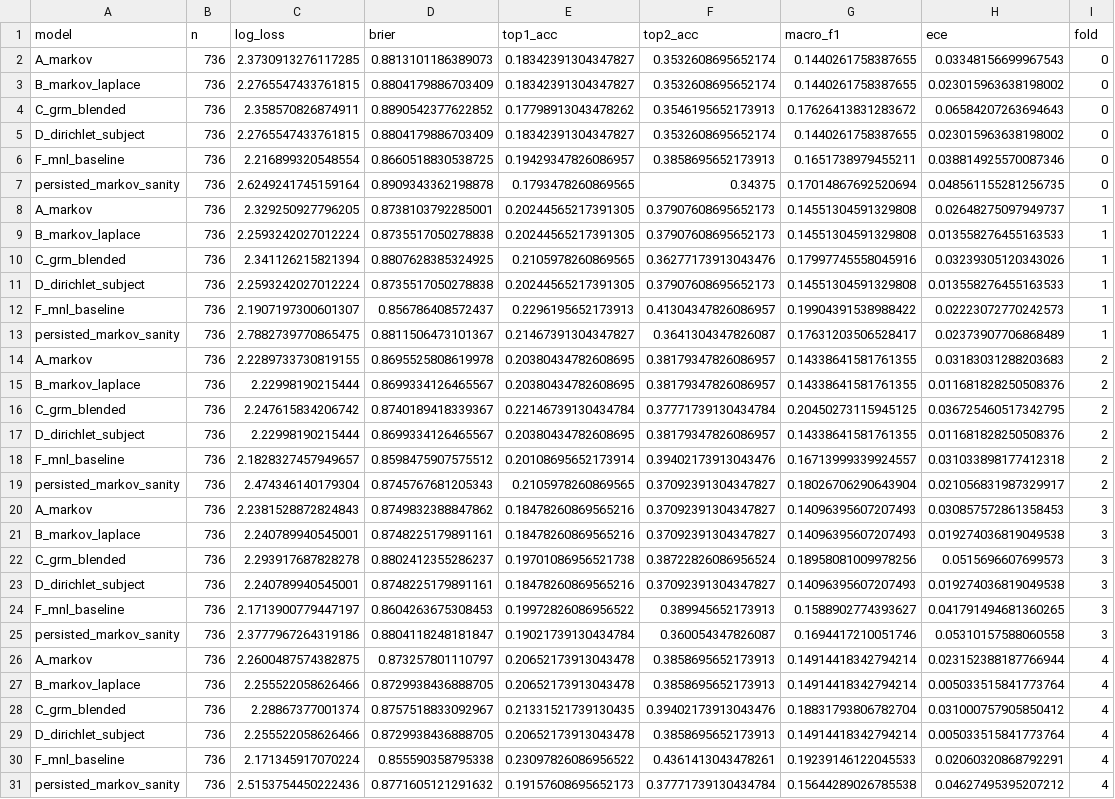
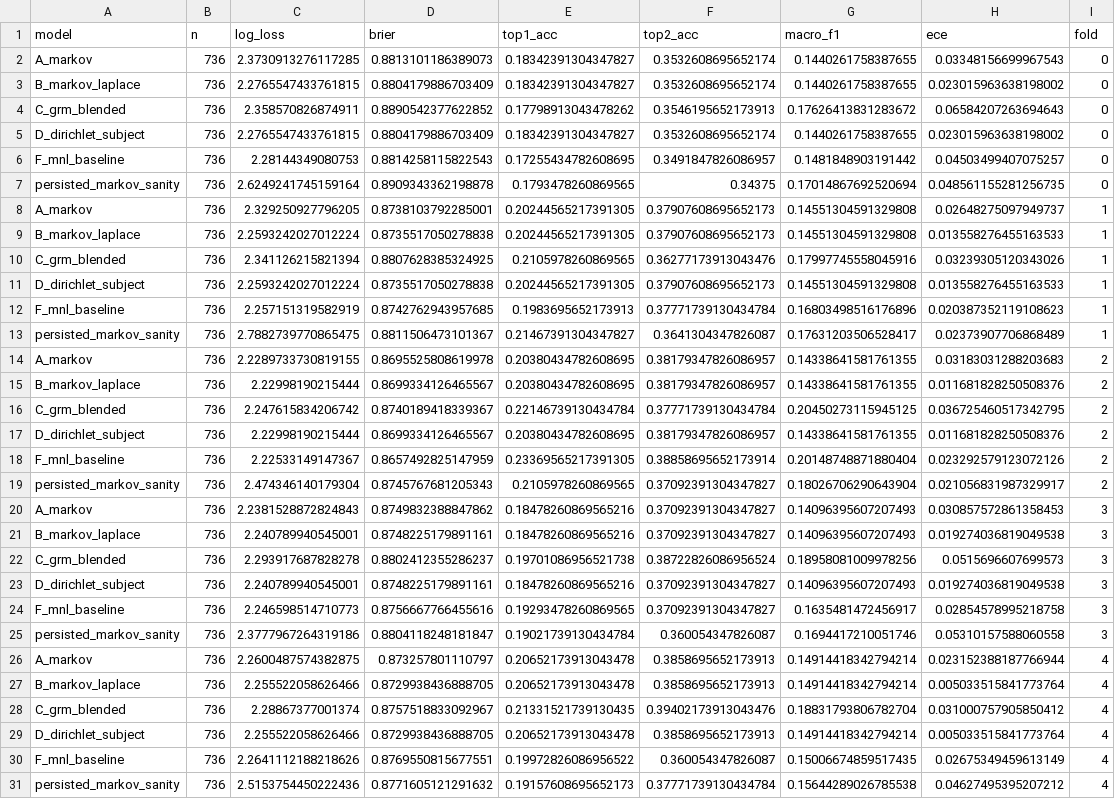
Before and after one commit to tfius/grm-tcm, a CSV file: grm_tcm_dynamic_eval/transition_metrics_per_fold.csv, drawn as a sheet.

```diff
--- a/grm_tcm_dynamic_eval/transition_metrics_per_fold.csv
+++ b/grm_tcm_dynamic_eval/transition_metrics_per_fold.csv
@@ -5,3 +5,3 @@ C_grm_blended,736,2.358570826874911,0.8890542377622852,0.17798913043478262,0.354
 D_dirichlet_subject,736,2.2765547433761815,0.8804179886703409,0.18342391304347827,0.3532608695652174,0.1440261758387655,0.023015963638198002,0
-F_mnl_baseline,736,2.216899320548554,0.8660518830538725,0.19429347826086957,0.3858695652173913,0.1651738979455211,0.038814925570087346,0
+F_mnl_baseline,736,2.28144349080753,0.8814258115822543,0.17255434782608695,0.3491847826086957,0.1481848903191442,0.04503499407075257,0
 persisted_markov_sanity,736,2.6249241745159164,0.8909343362198878,0.1793478260869565,0.34375,0.17014867692520694,0.048561155281256735,0
@@ -11,3 +11,3 @@ C_grm_blended,736,2.341126215821394,0.8807628385324925,0.2105978260869565,0.3627
 D_dirichlet_subject,736,2.2593242027012224,0.8735517050278838,0.20244565217391305,0.37907608695652173,0.14551304591329808,0.013558276455163533,1
-F_mnl_baseline,736,2.1907197300601307,0.856786408572437,0.2296195652173913,0.41304347826086957,0.19904391538988422,0.02223072770242573,1
+F_mnl_baseline,736,2.257151319582919,0.8742762943957685,0.1983695652173913,0.37771739130434784,0.16803498516176896,0.020387352119108623,1
 persisted_markov_sanity,736,2.7882739770865475,0.8811506473101367,0.21467391304347827,0.3641304347826087,0.17631203506528417,0.02373907706868489,1
@@ -17,3 +17,3 @@ C_grm_blended,736,2.247615834206742,0.8740189418339367,0.22146739130434784,0.377
 D_dirichlet_subject,736,2.22998190215444,0.8699334126465567,0.20380434782608695,0.38179347826086957,0.14338641581761355,0.011681828250508376,2
-F_mnl_baseline,736,2.1828327457949657,0.8598475907575512,0.20108695652173914,0.39402173913043476,0.16713999339924557,0.031033898177412318,2
+F_mnl_baseline,736,2.22533149147367,0.8657492825147959,0.23369565217391305,0.38858695652173914,0.20148748871880404,0.023292579123072126,2
 persisted_markov_sanity,736,2.474346140179304,0.8745767681205343,0.2105978260869565,0.37092391304347827,0.18026706290643904,0.021056831987329917,2
@@ -23,3 +23,3 @@ C_grm_blended,736,2.293917687828278,0.8802412355286237,0.19701086956521738,0.387
 D_dirichlet_subject,736,2.240789940545001,0.8748225179891161,0.18478260869565216,0.37092391304347827,0.14096395607207493,0.019274036819049538,3
-F_mnl_baseline,736,2.1713900779447197,0.8604263675308453,0.19972826086956522,0.389945652173913,0.1588902774393627,0.041791494681360265,3
+F_mnl_baseline,736,2.246598514710773,0.8756667766455616,0.19293478260869565,0.37092391304347827,0.1635481472456917,0.02854578995218758,3
 persisted_markov_sanity,736,2.3777967264319186,0.8804118248181847,0.19021739130434784,0.360054347826087,0.1694417210051746,0.05310157588060558,3
@@ -29,3 +29,3 @@ C_grm_blended,736,2.28867377001374,0.8757518833092967,0.21331521739130435,0.3940
 D_dirichlet_subject,736,2.255522058626466,0.8729938436888705,0.20652173913043478,0.3858695652173913,0.14914418342794214,0.005033515841773764,4
-F_mnl_baseline,736,2.171345917070224,0.855590358795338,0.23097826086956522,0.4361413043478261,0.19239146122045533,0.02060320868792291,4
+F_mnl_baseline,736,2.2641112188218626,0.8769550815677551,0.19972826086956522,0.360054347826087,0.15006674859517435,0.02675349459613149,4
 persisted_markov_sanity,736,2.5153754450222436,0.8771605121291632,0.19157608695652173,0.37771739130434784,0.15644289026785538,0.04627495395207212,4
```
Also changed, not shown: grm_tcm_dynamic_eval/aliased_state_analysis.csv, grm_tcm_dynamic_eval/transition_metrics.csv, 9 other files.
